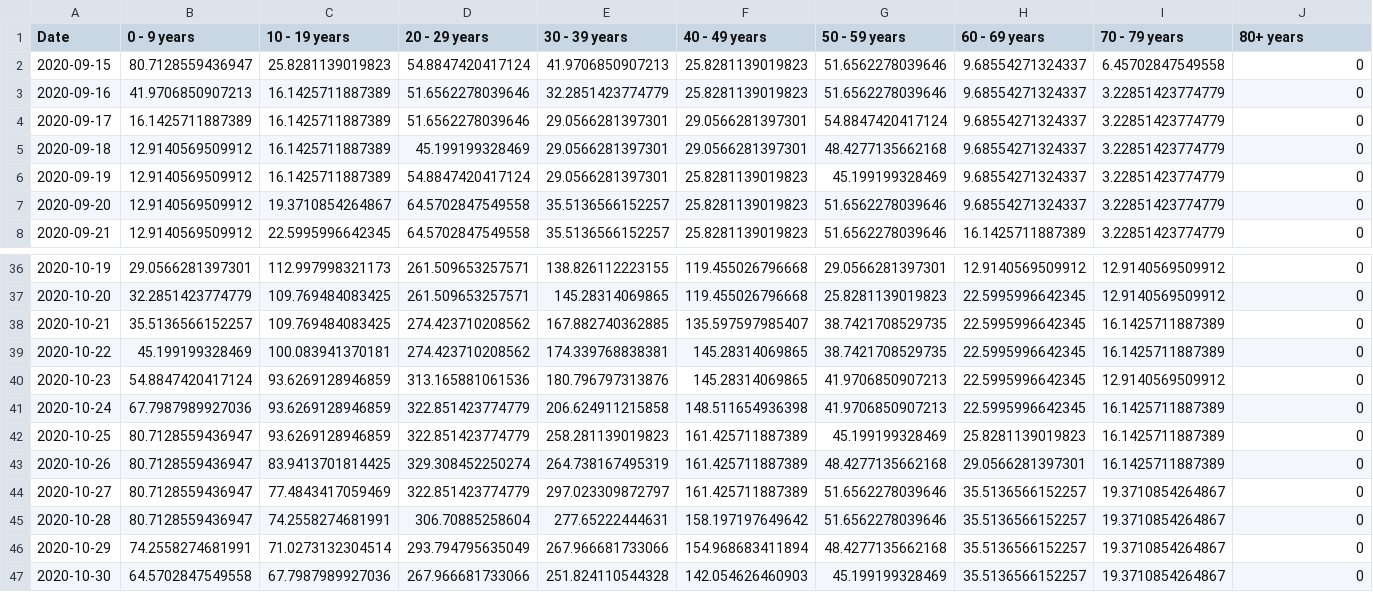
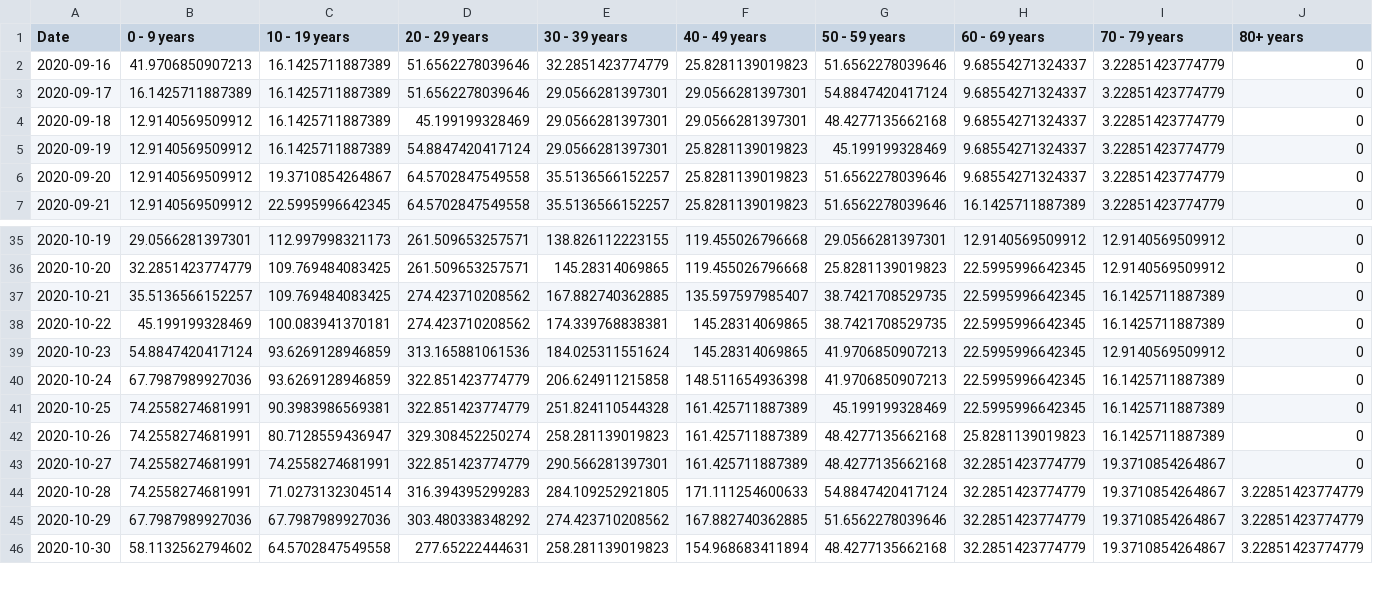
Before and after one commit to SCPHCovid19Data/scph_covid19, a CSV file: age_14d_period_8wk_eng.csv, drawn as a sheet; only a part is shown, gaps mark what is left out; the diff covers the shown part only.

```diff
--- a/age_14d_period_8wk_eng.csv
+++ b/age_14d_period_8wk_eng.csv
@@ -1,3 +1,2 @@
 "Date","0 - 9 years","10 - 19 years","20 - 29 years","30 - 39 years","40 - 49 years","50 - 59 years","60 - 69 years","70 - 79 years","80+ years"
-2020-09-15,80.7128559436947,25.8281139019823,54.8847420417124,41.9706850907213,25.8281139019823,51.6562278039646,9.68554271324337,6.45702847549558,0
 2020-09-16,41.9706850907213,16.1425711887389,51.6562278039646,32.2851423774779,25.8281139019823,51.6562278039646,9.68554271324337,3.22851423774779,0
@@ -39,9 +38,9 @@
 2020-10-22,45.199199328469,100.083941370181,274.423710208562,174.339768838381,145.28314069865,38.7421708529735,22.5995996642345,16.1425711887389,0
-2020-10-23,54.8847420417124,93.6269128946859,313.165881061536,180.796797313876,145.28314069865,41.9706850907213,22.5995996642345,12.9140569509912,0
+2020-10-23,54.8847420417124,93.6269128946859,313.165881061536,184.025311551624,145.28314069865,41.9706850907213,22.5995996642345,12.9140569509912,0
 2020-10-24,67.7987989927036,93.6269128946859,322.851423774779,206.624911215858,148.511654936398,41.9706850907213,22.5995996642345,16.1425711887389,0
-2020-10-25,80.7128559436947,93.6269128946859,322.851423774779,258.281139019823,161.425711887389,45.199199328469,25.8281139019823,16.1425711887389,0
-2020-10-26,80.7128559436947,83.9413701814425,329.308452250274,264.738167495319,161.425711887389,48.4277135662168,29.0566281397301,16.1425711887389,0
-2020-10-27,80.7128559436947,77.4843417059469,322.851423774779,297.023309872797,161.425711887389,51.6562278039646,35.5136566152257,19.3710854264867,0
-2020-10-28,80.7128559436947,74.2558274681991,306.70885258604,277.65222444631,158.197197649642,51.6562278039646,35.5136566152257,19.3710854264867,0
-2020-10-29,74.2558274681991,71.0273132304514,293.794795635049,267.966681733066,154.968683411894,48.4277135662168,35.5136566152257,19.3710854264867,0
-2020-10-30,64.5702847549558,67.7987989927036,267.966681733066,251.824110544328,142.054626460903,45.199199328469,35.5136566152257,19.3710854264867,0
+2020-10-25,74.2558274681991,90.3983986569381,322.851423774779,251.824110544328,161.425711887389,45.199199328469,22.5995996642345,16.1425711887389,0
+2020-10-26,74.2558274681991,80.7128559436947,329.308452250274,258.281139019823,161.425711887389,48.4277135662168,25.8281139019823,16.1425711887389,0
+2020-10-27,74.2558274681991,74.2558274681991,322.851423774779,290.566281397301,161.425711887389,48.4277135662168,32.2851423774779,19.3710854264867,0
+2020-10-28,74.2558274681991,71.0273132304514,316.394395299283,284.109252921805,171.111254600633,54.8847420417124,32.2851423774779,19.3710854264867,3.22851423774779
+2020-10-29,67.7987989927036,67.7987989927036,303.480338348292,274.423710208562,167.882740362885,51.6562278039646,32.2851423774779,19.3710854264867,3.22851423774779
+2020-10-30,58.1132562794602,64.5702847549558,277.65222444631,258.281139019823,154.968683411894,48.4277135662168,32.2851423774779,19.3710854264867,3.22851423774779
```
Also changed, not shown: 1 added row and 74 edited cells elsewhere in this file, age_14d_period_historical_eng.csv, compiled_hospital_dataset.csv, 37 other files.
